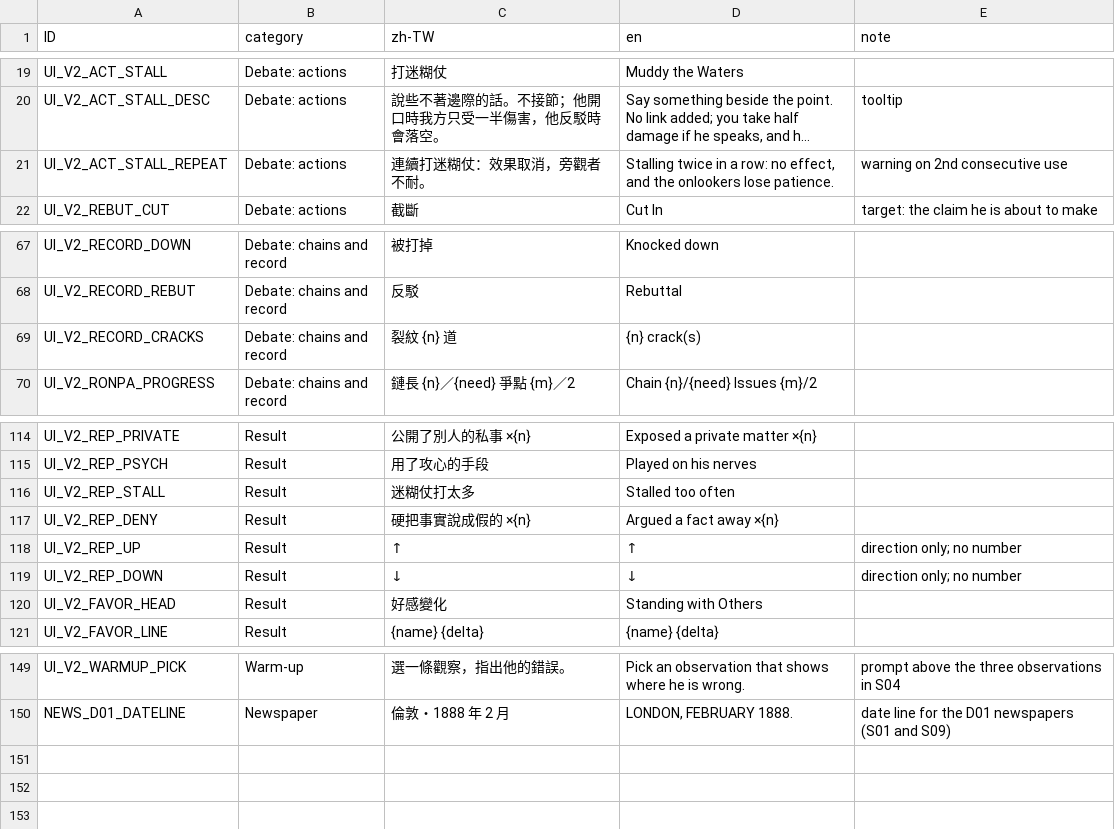
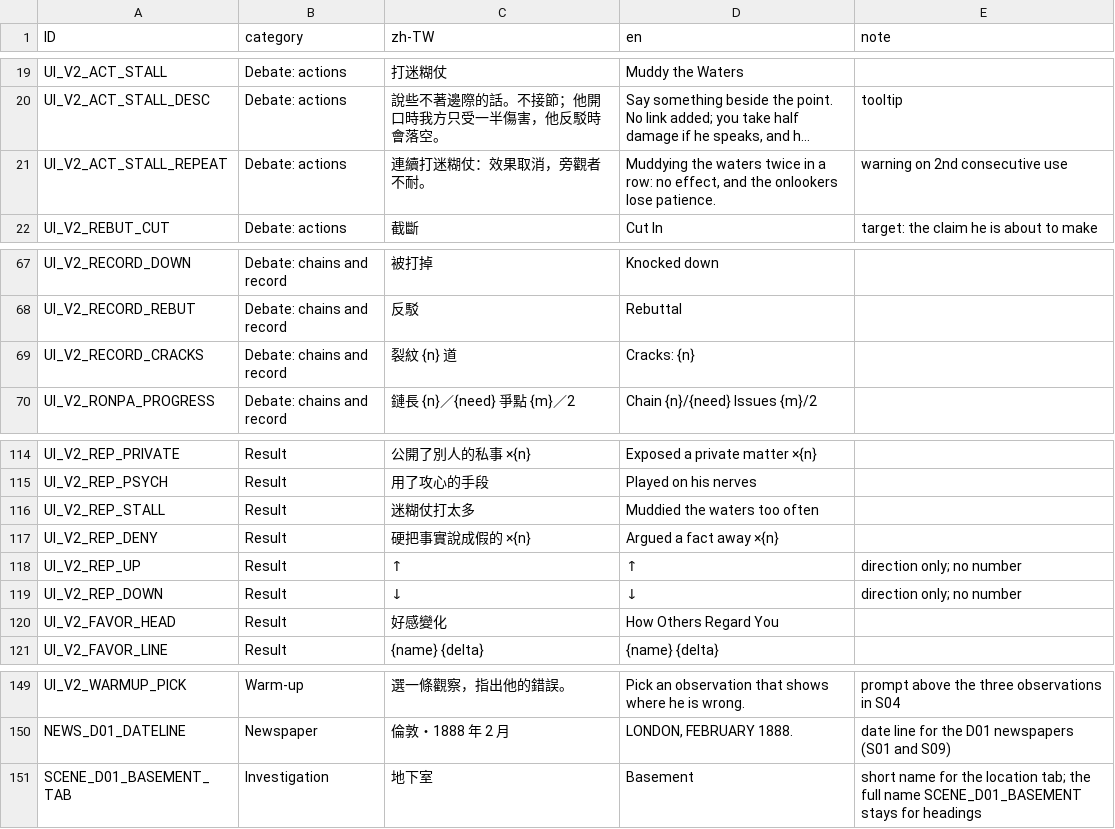
Before and after one commit to z060142/research-prototype-2, a CSV file: localization/d01/ui_strings_d01.csv, drawn as a sheet; only a part is shown, gaps mark what is left out; long unchanged cells end in …; the diff names each change by its address in the sheet, - before the commit and + after, or states it on an @@ line.

```diff
--- a/localization/d01/ui_strings_d01.csv
+++ b/localization/d01/ui_strings_d01.csv
-D21 (en): Stalling twice in…
+D21 (en): Muddying the waters twice in…
-D69 (en): {n} crack(s)
+D69 (en): Cracks: {n}
-D116 (en): Stalled too often
+D116 (en): Muddied the waters too often
-D120 (en): Standing with Others
+D120 (en): How Others Regard You
+row 151: SCENE_D01_BASEMENT_TAB | Investigation | 地下室 | Basement | short name for the location tab; the full name SCENE_D01_BASEMENT stays for headings
```
